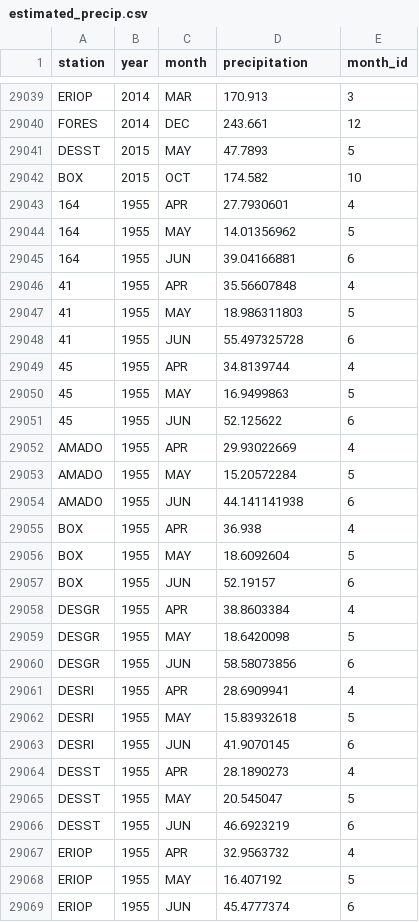
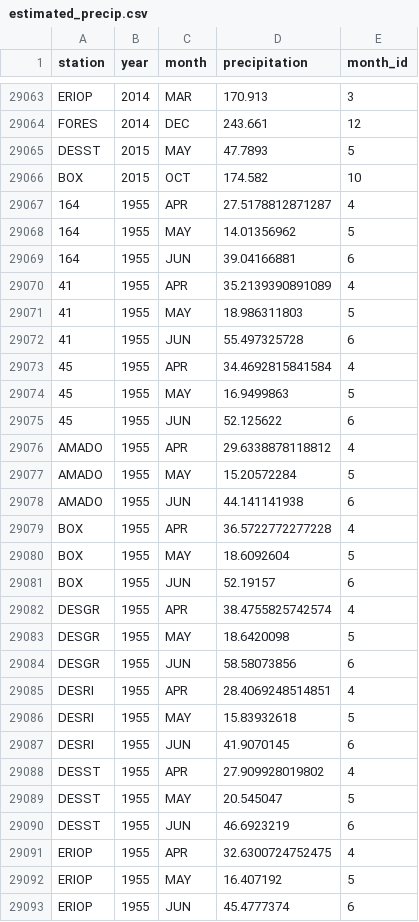
Before and after one commit to AlessandraGorlier/srerPrecip, a CSV file: data/precipitation/estimated_precip.csv, drawn as a sheet; only a part is shown, gaps mark what is left out; the diff covers the shown part only.

```diff
--- a/data/precipitation/estimated_precip.csv
+++ b/data/precipitation/estimated_precip.csv
@@ -29042,27 +29066,27 @@
 "BOX","2015","OCT",174.582,10
-"164","1955","APR",27.7930601,4
+"164","1955","APR",27.5178812871287,4
 "164","1955","MAY",14.01356962,5
 "164","1955","JUN",39.04166881,6
-"41","1955","APR",35.56607848,4
+"41","1955","APR",35.2139390891089,4
 "41","1955","MAY",18.986311803,5
 "41","1955","JUN",55.497325728,6
-"45","1955","APR",34.8139744,4
+"45","1955","APR",34.4692815841584,4
 "45","1955","MAY",16.9499863,5
 "45","1955","JUN",52.125622,6
-"AMADO","1955","APR",29.93022669,4
+"AMADO","1955","APR",29.6338878118812,4
 "AMADO","1955","MAY",15.20572284,5
 "AMADO","1955","JUN",44.141141938,6
-"BOX","1955","APR",36.938,4
+"BOX","1955","APR",36.5722772277228,4
 "BOX","1955","MAY",18.6092604,5
 "BOX","1955","JUN",52.19157,6
-"DESGR","1955","APR",38.8603384,4
+"DESGR","1955","APR",38.4755825742574,4
 "DESGR","1955","MAY",18.6420098,5
 "DESGR","1955","JUN",58.58073856,6
-"DESRI","1955","APR",28.6909941,4
+"DESRI","1955","APR",28.4069248514851,4
 "DESRI","1955","MAY",15.83932618,5
 "DESRI","1955","JUN",41.9070145,6
-"DESST","1955","APR",28.1890273,4
+"DESST","1955","APR",27.909928019802,4
 "DESST","1955","MAY",20.545047,5
 "DESST","1955","JUN",46.6923219,6
-"ERIOP","1955","APR",32.9563732,4
+"ERIOP","1955","APR",32.6300724752475,4
 "ERIOP","1955","MAY",16.407192,5
```
Also changed, not shown: 24 added rows and 15 edited cells elsewhere in this file, data/precipitation/active_gauges_precip.csv.
